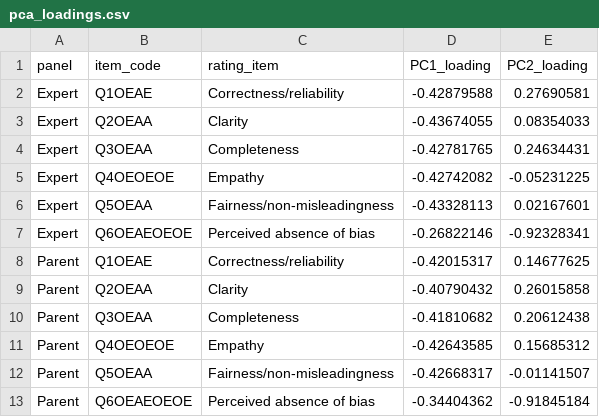
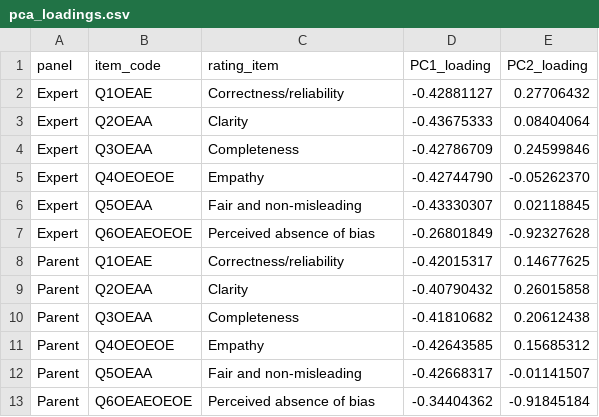
Before and after one commit to zhuoransun111/FV-LLM-analysis-and-figures, a CSV file: results/descriptive/pca_loadings.csv, drawn as a sheet.

```diff
--- a/results/descriptive/pca_loadings.csv
+++ b/results/descriptive/pca_loadings.csv
@@ -1,8 +1,8 @@
 panel,item_code,rating_item,PC1_loading,PC2_loading
-Expert,Q1OEAE,Correctness/reliability,-0.42879588,0.27690581
-Expert,Q2OEAA,Clarity,-0.43674055,0.08354033
-Expert,Q3OEAA,Completeness,-0.42781765,0.24634431
-Expert,Q4OEOEOE,Empathy,-0.42742082,-0.05231225
-Expert,Q5OEAA,Fairness/non-misleadingness,-0.43328113,0.02167601
-Expert,Q6OEAEOEOE,Perceived absence of bias,-0.26822146,-0.92328341
+Expert,Q1OEAE,Correctness/reliability,-0.42881127,0.27706432
+Expert,Q2OEAA,Clarity,-0.43675333,0.08404064
+Expert,Q3OEAA,Completeness,-0.42786709,0.24599846
+Expert,Q4OEOEOE,Empathy,-0.42744790,-0.05262370
+Expert,Q5OEAA,Fair and non-misleading,-0.43330307,0.02118845
+Expert,Q6OEAEOEOE,Perceived absence of bias,-0.26801849,-0.92327628
 Parent,Q1OEAE,Correctness/reliability,-0.42015317,0.14677625
@@ -11,3 +11,3 @@ Parent,Q3OEAA,Completeness,-0.41810682,0.20612438
 Parent,Q4OEOEOE,Empathy,-0.42643585,0.15685312
-Parent,Q5OEAA,Fairness/non-misleadingness,-0.42668317,-0.01141507
+Parent,Q5OEAA,Fair and non-misleading,-0.42668317,-0.01141507
 Parent,Q6OEAEOEOE,Perceived absence of bias,-0.34404362,-0.91845184
```
Also changed, not shown: results/descriptive/response_length_summary.csv, results/descriptive/standardized_scores.csv, 56 other files.
